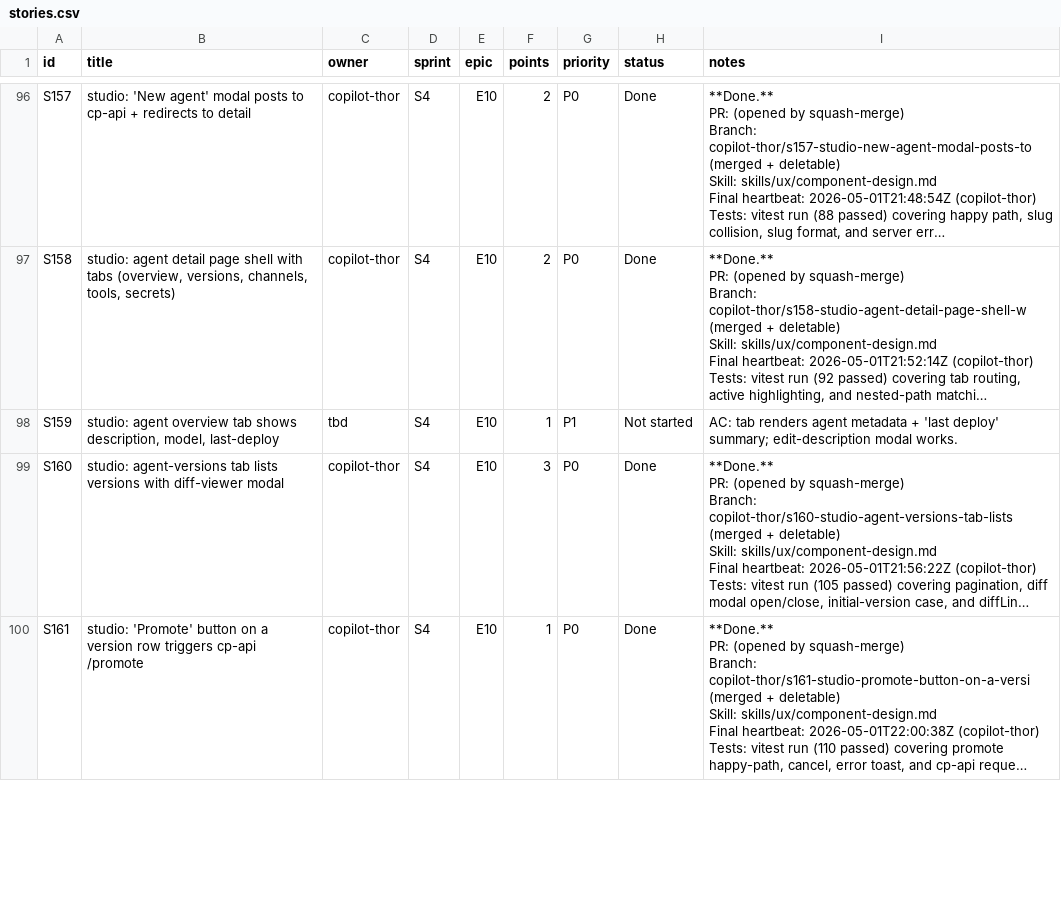
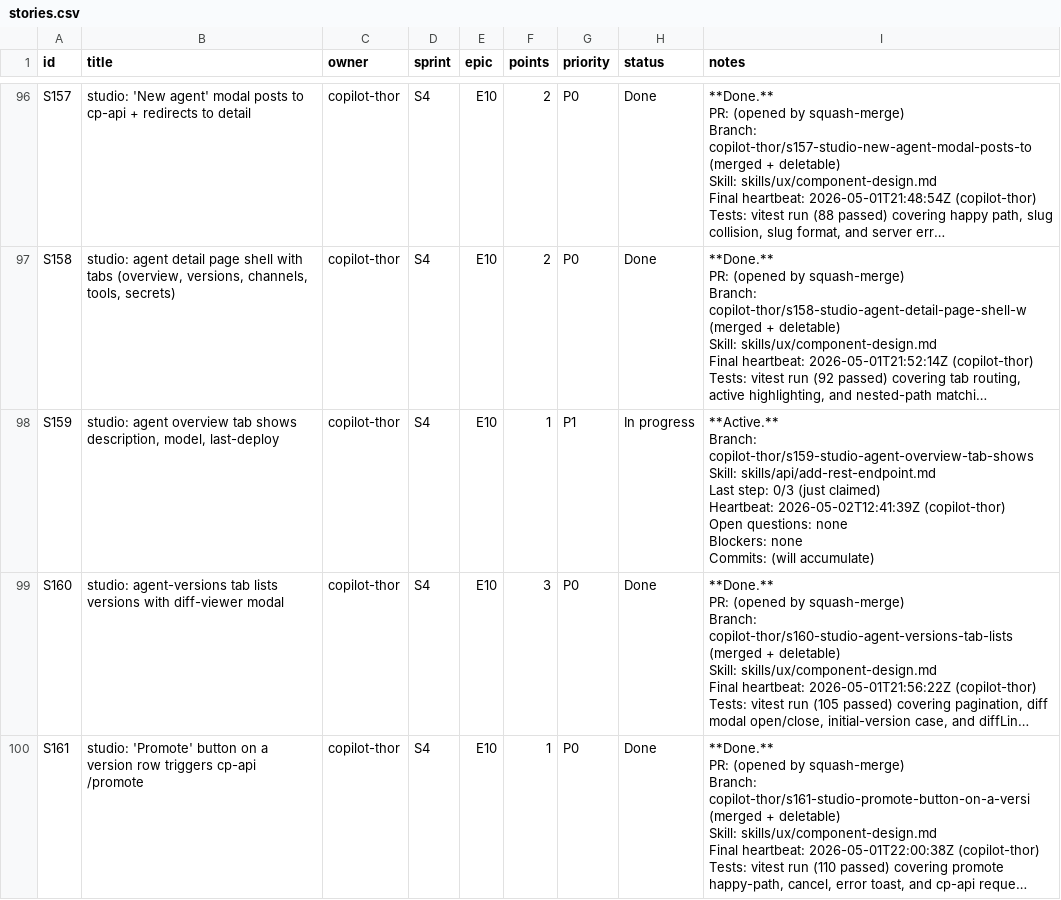
Before and after one commit to kwameasare/loop, a CSV file: loop_implementation/tracker/csv/stories.csv, drawn as a sheet; only a part is shown, gaps mark what is left out; long unchanged cells end in …; ↵ is a line break in a cell; the diff names each change by its address in the sheet, - before the commit and + after, or states it on an @@ line.

```diff
--- a/loop_implementation/tracker/csv/stories.csv
+++ b/loop_implementation/tracker/csv/stories.csv
-C98 (owner): tbd
+C98 (owner): copilot-thor
-H98 (status): Not started
+H98 (status): In progress
-I98 (notes): AC: tab renders agent metadata + 'last deploy' summary; edit-description modal works.
+I98 (notes): **Active.** ↵ Branch: copilot-thor/s159-studio-agent-overview-tab-shows ↵ Skill: skills/api/add-rest-endpoint.md ↵ Last step: 0/3 (just claimed) ↵ Heartbeat: 2026-05-02T12:41:39Z (copilot-thor) ↵ Open questions: none ↵ Blockers: none ↵ Commits: (will accumulate)
```
Also changed, not shown: 4 other files.
